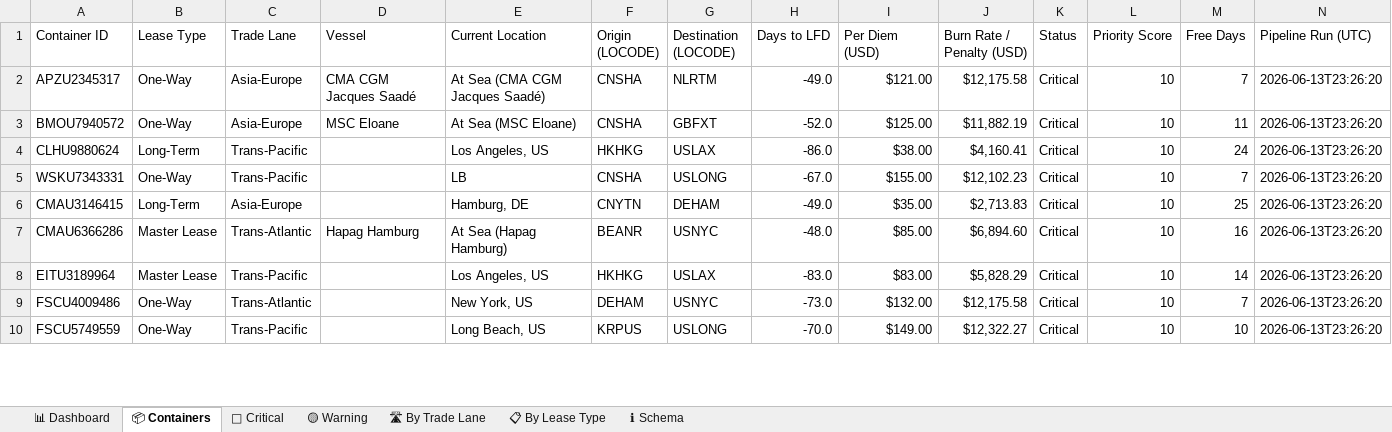
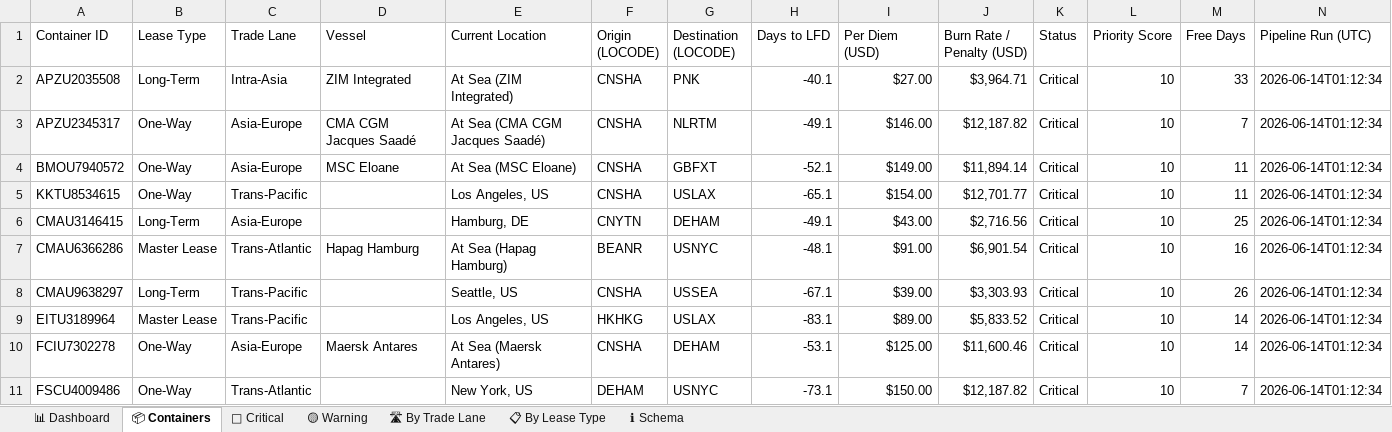
Before and after one commit to rahulmistry18/Reposea_container_optimizer, an Excel workbook: data/exports/reposea_report.xlsx, sheet 📦 Containers, drawn as a sheet; only a part is shown; values as stored, in another font and other column widths than the file's, no cell formats; table styles not drawn; removed rows and columns are numbered as before the commit, all else as after; the diff covers the shown part only; the diff names each change by its address in the sheet, - before the commit and + after, or states it on an @@ line.

Commit message:
chore(data): pipeline run 2026-06-13T17:12:34Z [skip ci]

```diff
--- a/data/exports/reposea_report.xlsx (sheet 📦 Containers)
+++ b/data/exports/reposea_report.xlsx (sheet 📦 Containers)
+row 2: APZU2035508 | Long-Term | Intra-Asia | ZIM Integrated | At Sea (ZIM Integrated) | CNSHA | PNK | -40.1 | $27.00 | $3,964.71 | Critical | 10 | 33 | 2026-06-14T01:12:34
-H3 (Days to LFD): -49.0
+H3 (Days to LFD): -49.1
-I3 (Per Diem (USD)): $121.00
+I3 (Per Diem (USD)): $146.00
-J3 (Burn Rate / Penalty (USD)): $12,175.58
+J3 (Burn Rate / Penalty (USD)): $12,187.82
-N3:N4 (Pipeline Run (UTC)): 2026-06-13T23:26:20
+N3:N4 (Pipeline Run (UTC)): 2026-06-14T01:12:34
-H4 (Days to LFD): -52.0
+H4 (Days to LFD): -52.1
-I4 (Per Diem (USD)): $125.00
+I4 (Per Diem (USD)): $149.00
-J4 (Burn Rate / Penalty (USD)): $11,882.19
+J4 (Burn Rate / Penalty (USD)): $11,894.14
-row 4: CLHU9880624 | Long-Term | Trans-Pacific |  | Los Angeles, US | HKHKG | USLAX | -86.0 | $38.00 | $4,160.41 | Critical | 10 | 24 | 2026-06-13T23:26:20
-row 5: WSKU7343331 | One-Way | Trans-Pacific |  | LB | CNSHA | USLONG | -67.0 | $155.00 | $12,102.23 | Critical | 10 | 7 | 2026-06-13T23:26:20
+row 5: KKTU8534615 | One-Way | Trans-Pacific |  | Los Angeles, US | CNSHA | USLAX | -65.1 | $154.00 | $12,701.77 | Critical | 10 | 11 | 2026-06-14T01:12:34
-H6 (Days to LFD): -49.0
+H6 (Days to LFD): -49.1
-I6 (Per Diem (USD)): $35.00
+I6 (Per Diem (USD)): $43.00
-J6 (Burn Rate / Penalty (USD)): $2,713.83
+J6 (Burn Rate / Penalty (USD)): $2,716.56
-N6:N7 (Pipeline Run (UTC)): 2026-06-13T23:26:20
+N6:N7 (Pipeline Run (UTC)): 2026-06-14T01:12:34
-H7 (Days to LFD): -48.0
+H7 (Days to LFD): -48.1
-I7 (Per Diem (USD)): $85.00
+I7 (Per Diem (USD)): $91.00
-J7 (Burn Rate / Penalty (USD)): $6,894.60
+J7 (Burn Rate / Penalty (USD)): $6,901.54
+row 8: CMAU9638297 | Long-Term | Trans-Pacific |  | Seattle, US | CNSHA | USSEA | -67.1 | $39.00 | $3,303.93 | Critical | 10 | 26 | 2026-06-14T01:12:34
-H9 (Days to LFD): -83.0
+H9 (Days to LFD): -83.1
-I9 (Per Diem (USD)): $83.00
+I9 (Per Diem (USD)): $89.00
-J9 (Burn Rate / Penalty (USD)): $5,828.29
+J9 (Burn Rate / Penalty (USD)): $5,833.52
-N9 (Pipeline Run (UTC)): 2026-06-13T23:26:20
+N9 (Pipeline Run (UTC)): 2026-06-14T01:12:34
+row 10: FCIU7302278 | One-Way | Asia-Europe | Maersk Antares | At Sea (Maersk Antares) | CNSHA | DEHAM | -53.1 | $125.00 | $11,600.46 | Critical | 10 | 14 | 2026-06-14T01:12:34
-H11 (Days to LFD): -73.0
+H11 (Days to LFD): -73.1
-I11 (Per Diem (USD)): $132.00
+I11 (Per Diem (USD)): $150.00
-J11 (Burn Rate / Penalty (USD)): $12,175.58
+J11 (Burn Rate / Penalty (USD)): $12,187.82
-N11 (Pipeline Run (UTC)): 2026-06-13T23:26:20
+N11 (Pipeline Run (UTC)): 2026-06-14T01:12:34
-row 10: FSCU5749559 | One-Way | Trans-Pacific |  | Long Beach, US | KRPUS | USLONG | -70.0 | $149.00 | $12,322.27 | Critical | 10 | 10 | 2026-06-13T23:26:20
```
Also changed, not shown: 7 added rows, 8 removed rows and 79 edited cells elsewhere in this sheet, sheet 🔴 Critical, sheet 🛣 By Trade Lane, sheet 📊 Dashboard, sheet 🟡 Warning, sheet 📋 By Lease Type, cell formats, 7 other files.
